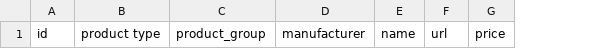
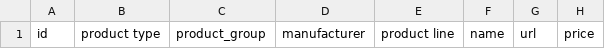
Before and after one commit to GreenDelta/Sophena, a CSV file: sophdat/data/csv/solar_collectors.csv, drawn as a sheet; only a part is shown; the diff names each change by its address in the sheet, - before the commit and + after, or states it on an @@ line.

Commit message:
add product lines

```diff
--- a/sophdat/data/csv/solar_collectors.csv
+++ b/sophdat/data/csv/solar_collectors.csv
+column E, row 1: product line
```
Also changed, not shown: 4 other files.
